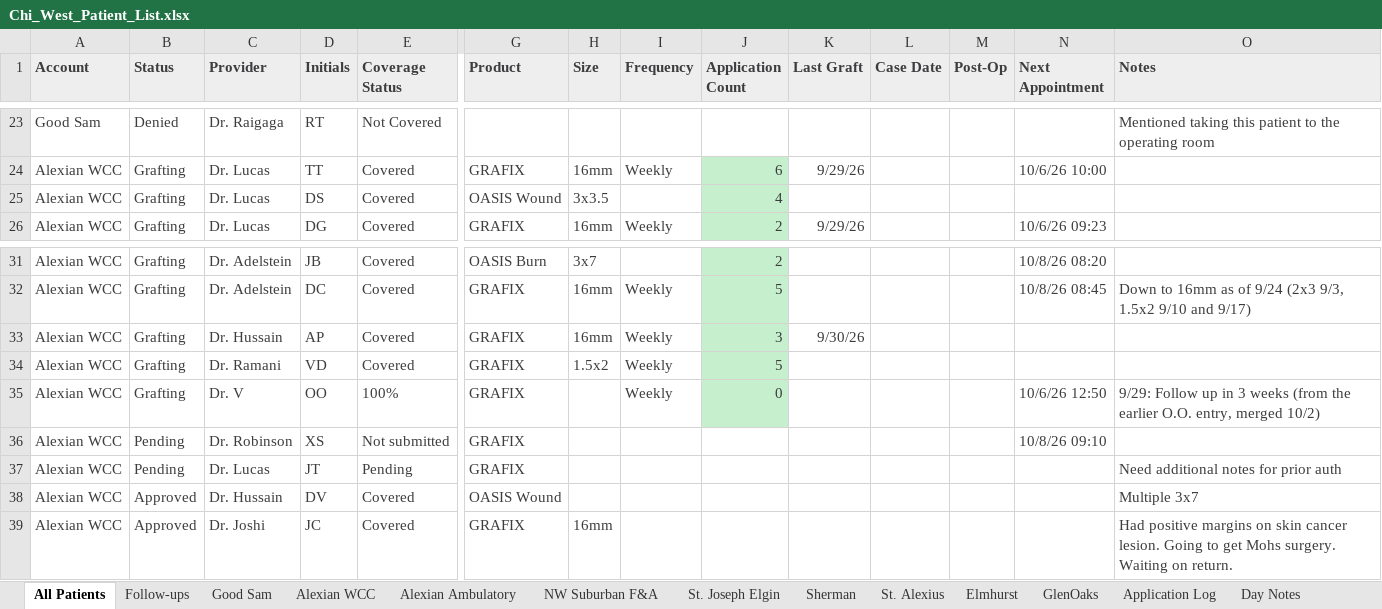
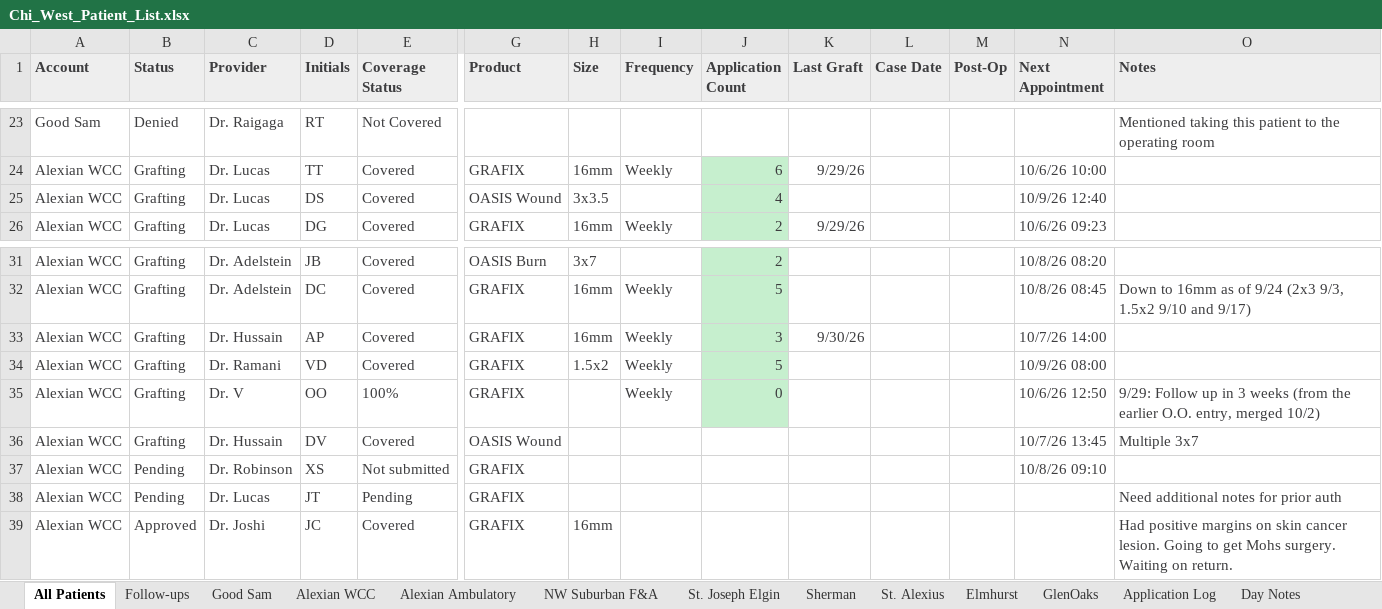
Before and after one commit to ajpeterson113/Graft-Tracker, an Excel workbook: Chi_West_Patient_List.xlsx, sheet All Patients, drawn as a sheet; only a part is shown, gaps mark what is left out; values as stored, in another font and other column widths than the file's, no borders; removed rows and columns are numbered as before the commit, all else as after; rows hold the shown columns only; the diff names each change by its address in the sheet, - before the commit and + after, or states it on an @@ line.

Commit message:
Patient list update

```diff
--- a/Chi_West_Patient_List.xlsx (sheet All Patients)
+++ b/Chi_West_Patient_List.xlsx (sheet All Patients)
-N25 (Next Appointment): (empty)
+N25 (Next Appointment): 10/9/26 12:40
-N33 (Next Appointment): (empty)
+N33 (Next Appointment): 10/7/26 14:00
-N34 (Next Appointment): (empty)
+N34 (Next Appointment): 10/9/26 08:00
+row 36: Alexian WCC | Grafting | Dr. Hussain | DV | Covered | OASIS Wound |  |  |  |  |  |  | 10/7/26 13:45 | Multiple 3x7
-row 38: Alexian WCC | Approved | Dr. Hussain | DV | Covered | OASIS Wound |  |  |  |  |  |  |  | Multiple 3x7
```
Also changed, not shown: sheet Follow-ups, sheet Alexian WCC.
